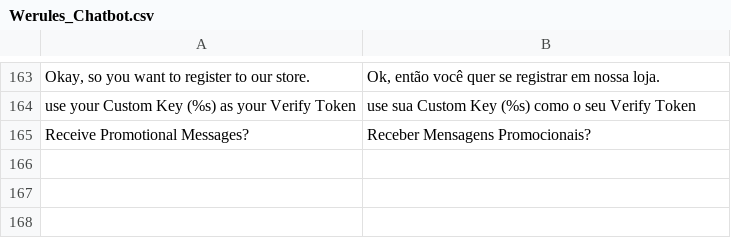
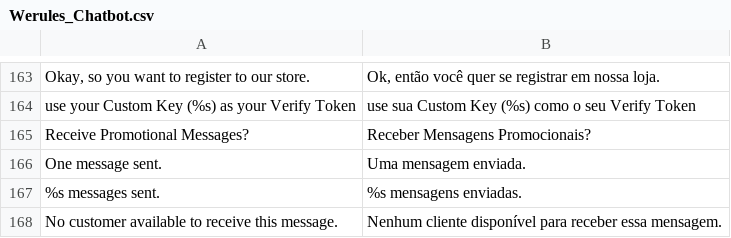
Before and after one commit to VectorxA/Magento-Chatbot, a CSV file: Magento-Root/app/locale/pt_BR/Werules_Chatbot.csv, drawn as a sheet; only a part is shown, gaps mark what is left out.

Commit message:
Add option to enable/disable promo messages

```diff
--- a/Magento-Root/app/locale/pt_BR/Werules_Chatbot.csv
+++ b/Magento-Root/app/locale/pt_BR/Werules_Chatbot.csv
@@ -165 +165,4 @@
 "Receive Promotional Messages?","Receber Mensagens Promocionais?"
+"One message sent.","Uma mensagem enviada."
+"%s messages sent.","%s mensagens enviadas."
+"No customer available to receive this message.","Nenhum cliente disponível para receber essa mensagem."
```
Also changed, not shown: Magento-Root/app/locale/en_US/Werules_Chatbot.csv, 3 other files.
